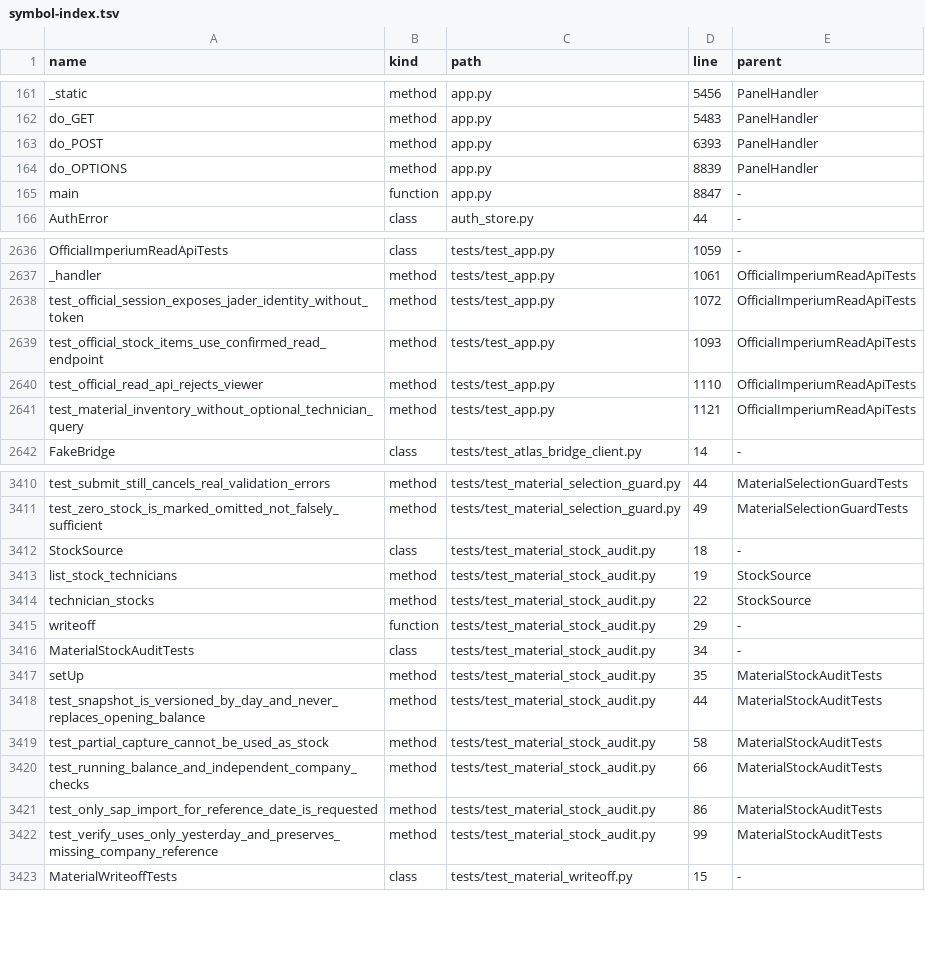
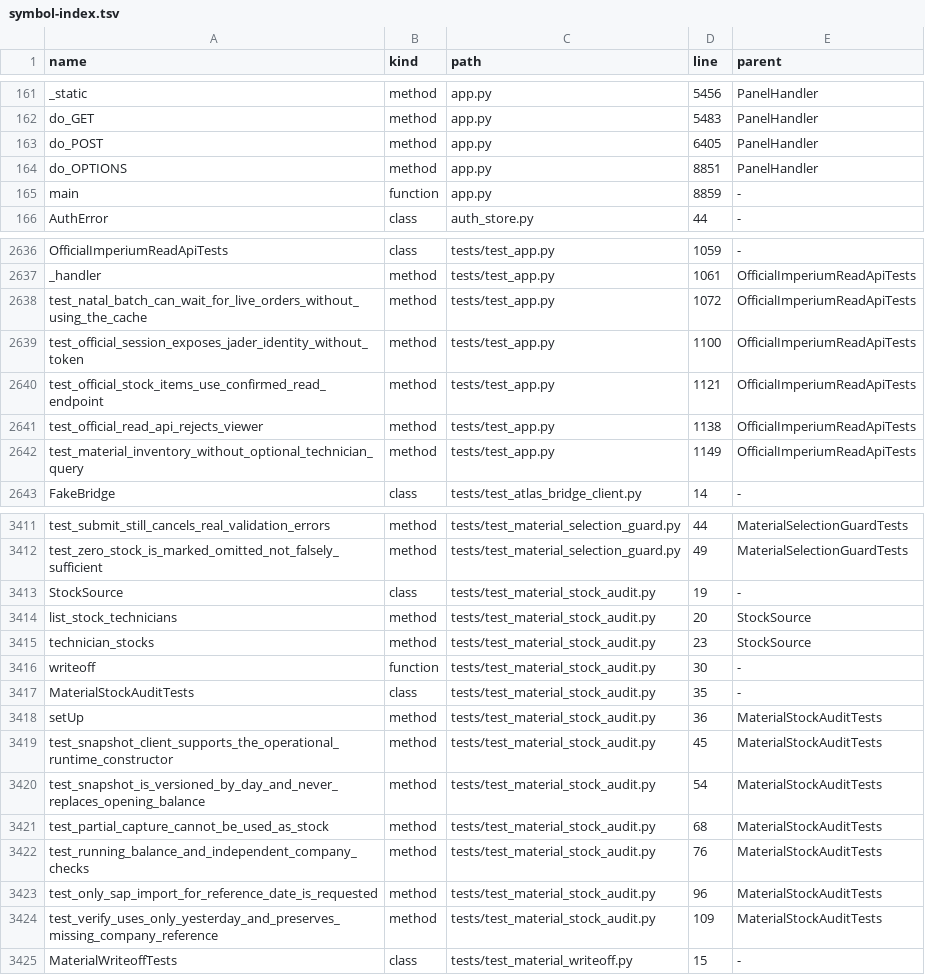
Before and after one commit to clarotechnet/dominium, a TSV file: .dominium/symbol-index.tsv, drawn as a sheet; only a part is shown, gaps mark what is left out; the diff covers the shown part only.

```diff
--- a/.dominium/symbol-index.tsv
+++ b/.dominium/symbol-index.tsv
@@ -162,5 +162,5 @@ _static	method	app.py	5456	PanelHandler
 do_GET	method	app.py	5483	PanelHandler
-do_POST	method	app.py	6393	PanelHandler
-do_OPTIONS	method	app.py	8839	PanelHandler
-main	function	app.py	8847	-
+do_POST	method	app.py	6405	PanelHandler
+do_OPTIONS	method	app.py	8851	PanelHandler
+main	function	app.py	8859	-
 AuthError	class	auth_store.py	44	-
@@ -2637,6 +2637,7 @@ OfficialImperiumReadApiTests	class	tests/test_app.py	1059	-
 _handler	method	tests/test_app.py	1061	OfficialImperiumReadApiTests
-test_official_session_exposes_jader_identity_without_token	method	tests/test_app.py	1072	OfficialImperiumReadApiTests
-test_official_stock_items_use_confirmed_read_endpoint	method	tests/test_app.py	1093	OfficialImperiumReadApiTests
-test_official_read_api_rejects_viewer	method	tests/test_app.py	1110	OfficialImperiumReadApiTests
-test_material_inventory_without_optional_technician_query	method	tests/test_app.py	1121	OfficialImperiumReadApiTests
+test_natal_batch_can_wait_for_live_orders_without_using_the_cache	method	tests/test_app.py	1072	OfficialImperiumReadApiTests
+test_official_session_exposes_jader_identity_without_token	method	tests/test_app.py	1100	OfficialImperiumReadApiTests
+test_official_stock_items_use_confirmed_read_endpoint	method	tests/test_app.py	1121	OfficialImperiumReadApiTests
+test_official_read_api_rejects_viewer	method	tests/test_app.py	1138	OfficialImperiumReadApiTests
+test_material_inventory_without_optional_technician_query	method	tests/test_app.py	1149	OfficialImperiumReadApiTests
 FakeBridge	class	tests/test_atlas_bridge_client.py	14	-
@@ -3411,13 +3412,14 @@ test_submit_still_cancels_real_validation_errors	method	tests/test_material_sele
 test_zero_stock_is_marked_omitted_not_falsely_sufficient	method	tests/test_material_selection_guard.py	49	MaterialSelectionGuardTests
-StockSource	class	tests/test_material_stock_audit.py	18	-
-list_stock_technicians	method	tests/test_material_stock_audit.py	19	StockSource
-technician_stocks	method	tests/test_material_stock_audit.py	22	StockSource
-writeoff	function	tests/test_material_stock_audit.py	29	-
-MaterialStockAuditTests	class	tests/test_material_stock_audit.py	34	-
-setUp	method	tests/test_material_stock_audit.py	35	MaterialStockAuditTests
-test_snapshot_is_versioned_by_day_and_never_replaces_opening_balance	method	tests/test_material_stock_audit.py	44	MaterialStockAuditTests
-test_partial_capture_cannot_be_used_as_stock	method	tests/test_material_stock_audit.py	58	MaterialStockAuditTests
-test_running_balance_and_independent_company_checks	method	tests/test_material_stock_audit.py	66	MaterialStockAuditTests
-test_only_sap_import_for_reference_date_is_requested	method	tests/test_material_stock_audit.py	86	MaterialStockAuditTests
-test_verify_uses_only_yesterday_and_preserves_missing_company_reference	method	tests/test_material_stock_audit.py	99	MaterialStockAuditTests
+StockSource	class	tests/test_material_stock_audit.py	19	-
+list_stock_technicians	method	tests/test_material_stock_audit.py	20	StockSource
+technician_stocks	method	tests/test_material_stock_audit.py	23	StockSource
+writeoff	function	tests/test_material_stock_audit.py	30	-
+MaterialStockAuditTests	class	tests/test_material_stock_audit.py	35	-
+setUp	method	tests/test_material_stock_audit.py	36	MaterialStockAuditTests
+test_snapshot_client_supports_the_operational_runtime_constructor	method	tests/test_material_stock_audit.py	45	MaterialStockAuditTests
+test_snapshot_is_versioned_by_day_and_never_replaces_opening_balance	method	tests/test_material_stock_audit.py	54	MaterialStockAuditTests
+test_partial_capture_cannot_be_used_as_stock	method	tests/test_material_stock_audit.py	68	MaterialStockAuditTests
+test_running_balance_and_independent_company_checks	method	tests/test_material_stock_audit.py	76	MaterialStockAuditTests
+test_only_sap_import_for_reference_date_is_requested	method	tests/test_material_stock_audit.py	96	MaterialStockAuditTests
+test_verify_uses_only_yesterday_and_preserves_missing_company_reference	method	tests/test_material_stock_audit.py	109	MaterialStockAuditTests
 MaterialWriteoffTests	class	tests/test_material_writeoff.py	15	-
```
Also changed, not shown: 10 edited cells elsewhere in this file, .dominium/api-index.tsv, .dominium/file-index.tsv, 9 other files.
